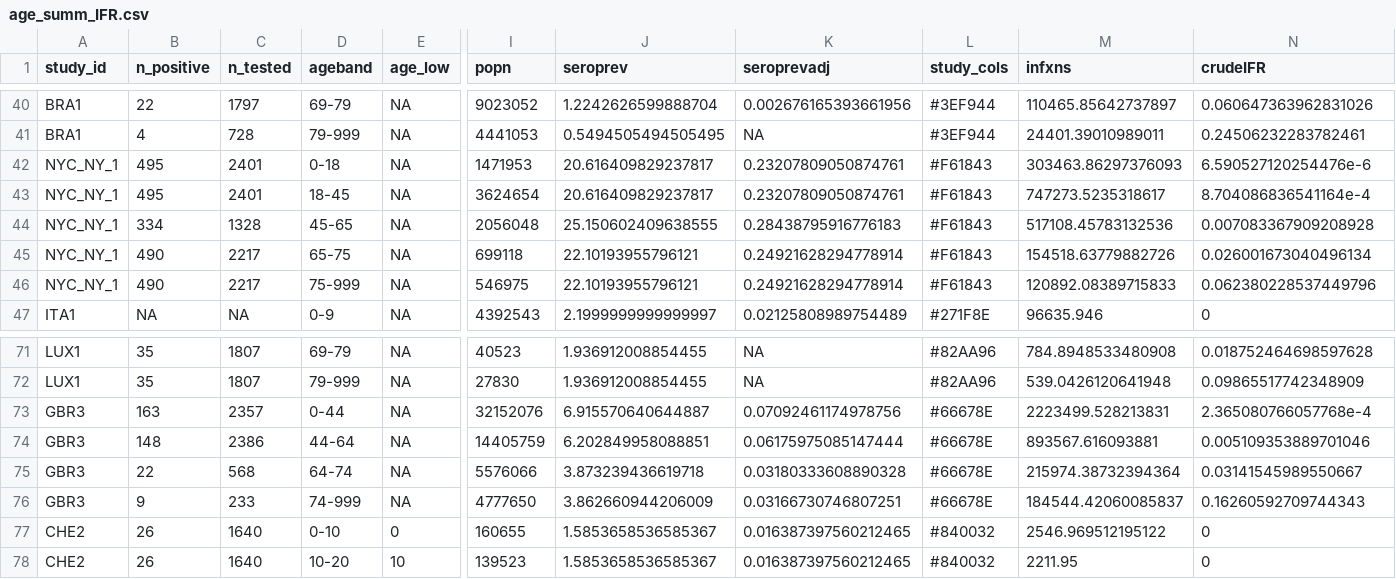
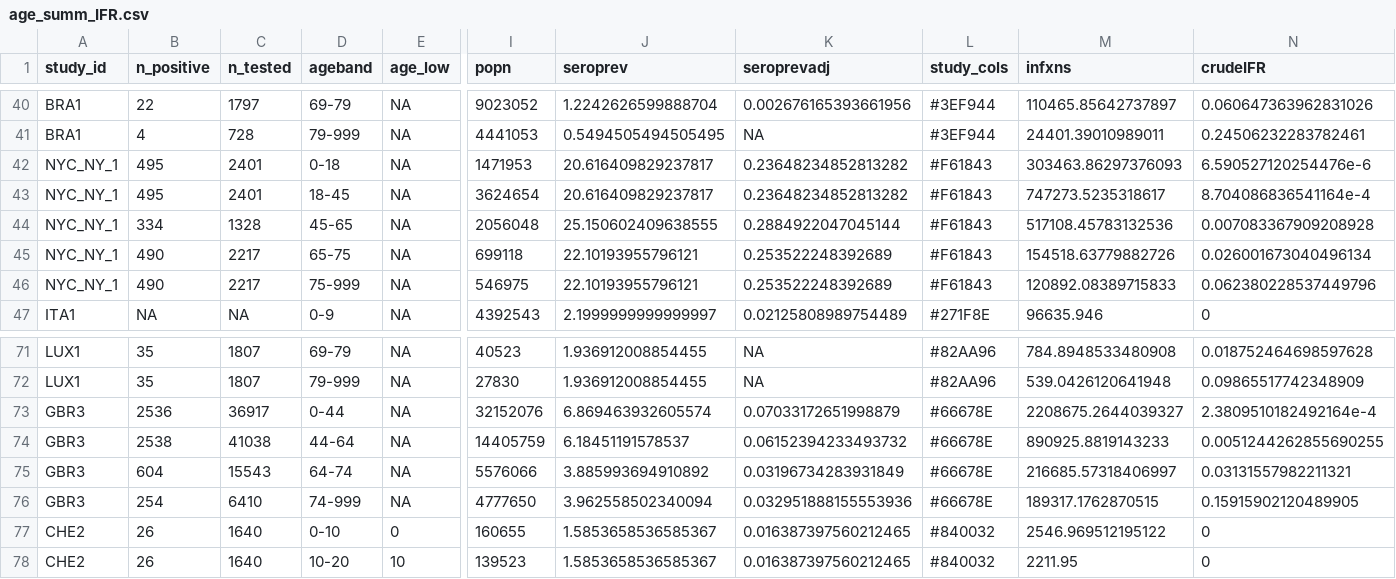
Before and after one commit to mrc-ide/reestimate_covidIFR_analysis, a CSV file: data/derived/age_summ_IFR.csv, drawn as a sheet; only a part is shown, gaps mark what is left out; the diff names each change by its address in the sheet, - before the commit and + after, or states it on an @@ line.

```diff
--- a/data/derived/age_summ_IFR.csv
+++ b/data/derived/age_summ_IFR.csv
-K42:K43 (seroprevadj): 0.23207809050874761
+K42:K43 (seroprevadj): 0.23648234852813282
-K44 (seroprevadj): 0.28438795916776183
+K44 (seroprevadj): 0.2884922047045144
-K45:K46 (seroprevadj): 0.24921628294778914
+K45:K46 (seroprevadj): 0.253522248392689
-B73 (n_positive): 163
+B73 (n_positive): 2536
-C73 (n_tested): 2357
+C73 (n_tested): 36917
-J73 (seroprev): 6.915570640644887
+J73 (seroprev): 6.869463932605574
-K73 (seroprevadj): 0.07092461174978756
+K73 (seroprevadj): 0.07033172651998879
-M73 (infxns): 2223499.528213831
+M73 (infxns): 2208675.2644039327
-N73 (crudeIFR): 2.365080766057768e-4
+N73 (crudeIFR): 2.3809510182492164e-4
-B74 (n_positive): 148
+B74 (n_positive): 2538
-C74 (n_tested): 2386
+C74 (n_tested): 41038
-J74 (seroprev): 6.202849958088851
+J74 (seroprev): 6.18451191578537
-K74 (seroprevadj): 0.06175975085147444
+K74 (seroprevadj): 0.06152394233493732
-M74 (infxns): 893567.616093881
+M74 (infxns): 890925.8819143233
-N74 (crudeIFR): 0.005109353889701046
+N74 (crudeIFR): 0.0051244262855690255
-B75 (n_positive): 22
+B75 (n_positive): 604
-C75 (n_tested): 568
+C75 (n_tested): 15543
-J75 (seroprev): 3.873239436619718
+J75 (seroprev): 3.885993694910892
-K75 (seroprevadj): 0.03180333608890328
+K75 (seroprevadj): 0.03196734283931849
-M75 (infxns): 215974.38732394364
+M75 (infxns): 216685.57318406997
-N75 (crudeIFR): 0.03141545989550667
+N75 (crudeIFR): 0.03131557982211321
-B76 (n_positive): 9
+B76 (n_positive): 254
-C76 (n_tested): 233
+C76 (n_tested): 6410
-J76 (seroprev): 3.862660944206009
+J76 (seroprev): 3.962558502340094
-K76 (seroprevadj): 0.03166730746807251
+K76 (seroprevadj): 0.032951888155553936
-M76 (infxns): 184544.42060085837
+M76 (infxns): 189317.1762870515
-N76 (crudeIFR): 0.16260592709744343
+N76 (crudeIFR): 0.15915902120489905
```
Also changed, not shown: data/raw/seroprevalence_final_raw.tsv, data/raw/serovalidation_final_raw.tsv, 8 other files.
